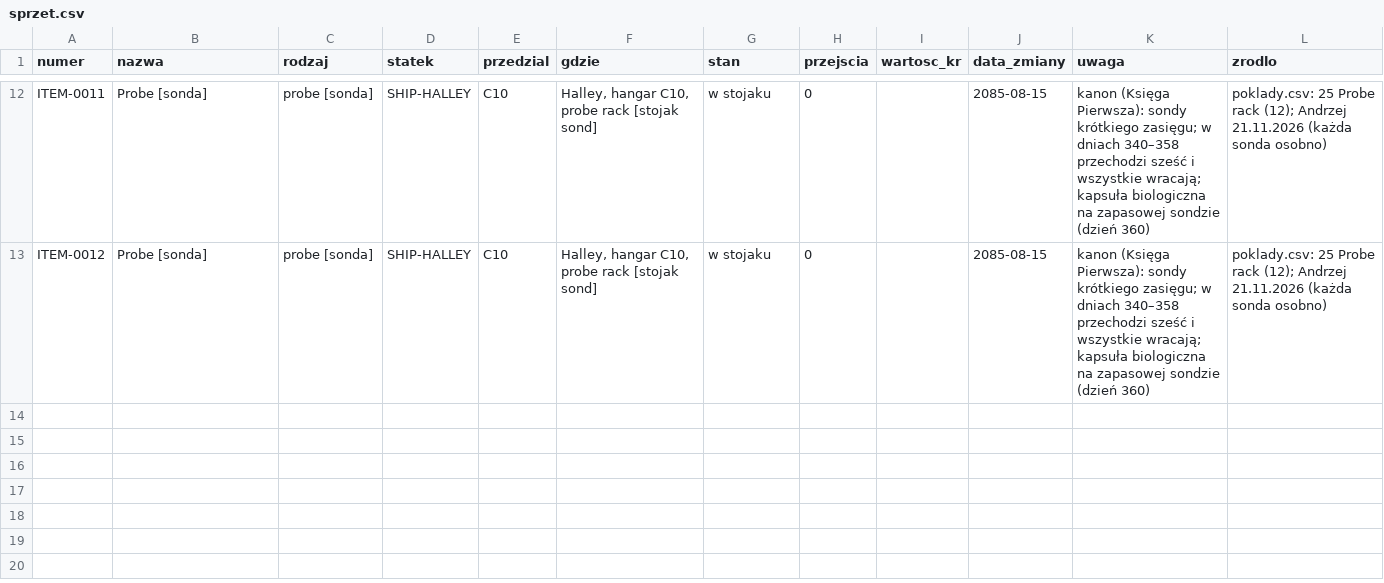
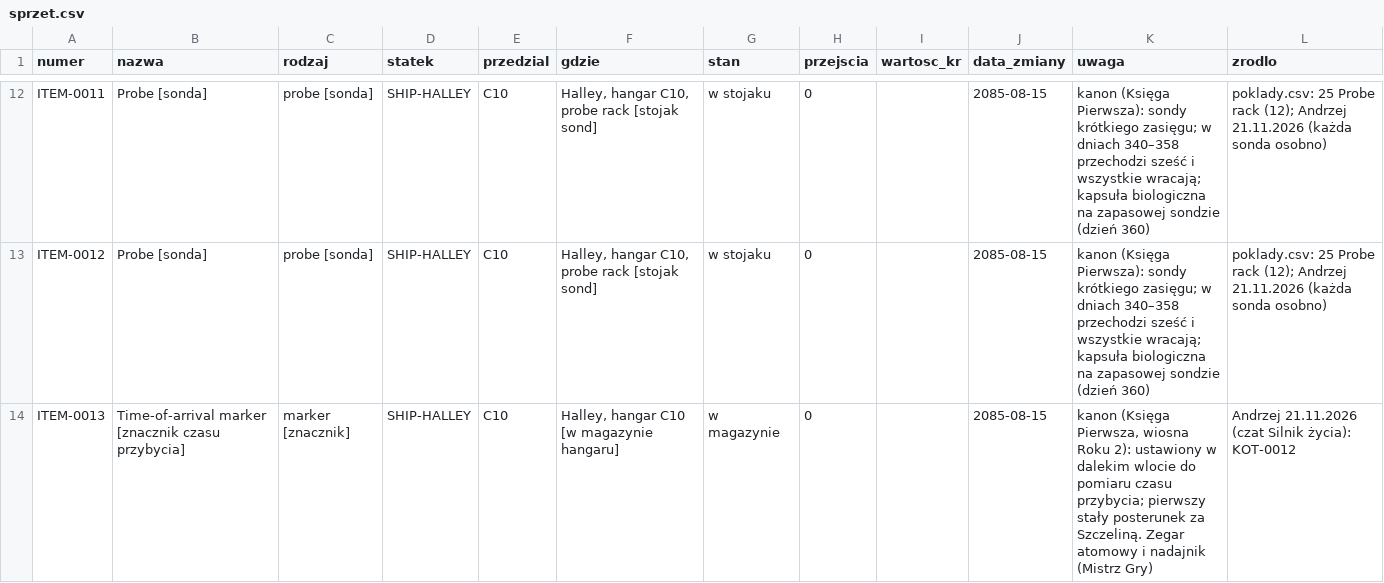
Before and after one commit to himikogalaxy/himiko, a CSV file: sprzet.csv, drawn as a sheet; only a part is shown, gaps mark what is left out.

```diff
--- a/sprzet.csv
+++ b/sprzet.csv
@@ -13 +13,2 @@ ITEM-0011,Probe [sonda],probe [sonda],SHIP-HALLEY,C10,"Halley, hangar C10, probe
 ITEM-0012,Probe [sonda],probe [sonda],SHIP-HALLEY,C10,"Halley, hangar C10, probe rack [stojak sond]",w stojaku,0,,2085-08-15,kanon (Księga Pierwsza): sondy krótkiego zasięgu; w dniach 340–358 przechodzi sześć i wszystkie wracają; kapsuła biologiczna na zapasowej sondzie (dzień 360),poklady.csv: 25 Probe rack (12); Andrzej 21.11.2026 (każda sonda osobno)
+ITEM-0013,Time-of-arrival marker [znacznik czasu przybycia],marker [znacznik],SHIP-HALLEY,C10,"Halley, hangar C10 [w magazynie hangaru]",w magazynie,0,,2085-08-15,"kanon (Księga Pierwsza, wiosna Roku 2): ustawiony w dalekim wlocie do pomiaru czasu przybycia; pierwszy stały posterunek za Szczeliną. Zegar atomowy i nadajnik (Mistrz Gry)",Andrzej 21.11.2026 (czat Silnik życia): KOT-0012
```
Also changed, not shown: numery.csv, plan_ksztalt.csv.
